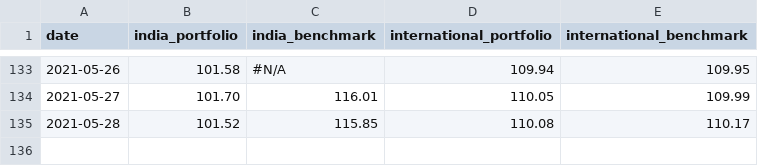
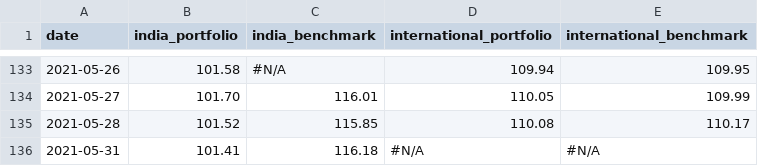
Before and after one commit to rammybt/trading_journal, a CSV file: nav_data.csv, drawn as a sheet; only a part is shown, gaps mark what is left out.

Commit message:
Update nav_data.csv

```diff
--- a/nav_data.csv
+++ b/nav_data.csv
@@ -135 +135,2 @@ date,india_portfolio,india_benchmark,international_portfolio,international_bench
 2021-05-28,101.52,115.85,110.08,110.17
+2021-05-31,101.41,116.18,#N/A,#N/A
```
